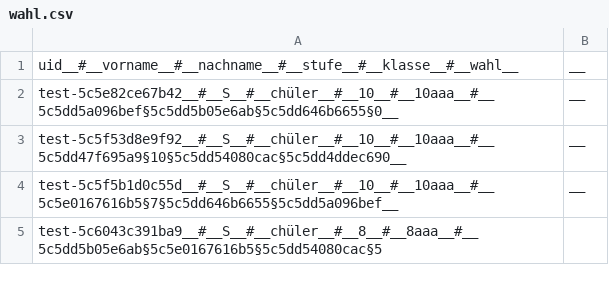
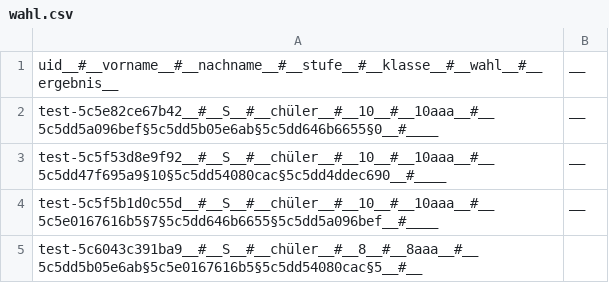
Before and after one commit to Yasamato/Zuteilungsalgorithmus, a CSV file: data/wahl.csv, drawn as a sheet.

```diff
--- a/data/wahl.csv
+++ b/data/wahl.csv
@@ -1,5 +1,5 @@
-uid__#__vorname__#__nachname__#__stufe__#__klasse__#__wahl__;__
-test-5c5e82ce67b42__#__S__#__chüler__#__10__#__10aaa__#__5c5dd5a096bef§5c5dd5b05e6ab§5c5dd646b6655§0__;__
-test-5c5f53d8e9f92__#__S__#__chüler__#__10__#__10aaa__#__5c5dd47f695a9§10§5c5dd54080cac§5c5dd4ddec690__;__
-test-5c5f5b1d0c55d__#__S__#__chüler__#__10__#__10aaa__#__5c5e0167616b5§7§5c5dd646b6655§5c5dd5a096bef__;__
-test-5c6043c391ba9__#__S__#__chüler__#__8__#__8aaa__#__5c5dd5b05e6ab§5c5e0167616b5§5c5dd54080cac§5
+uid__#__vorname__#__nachname__#__stufe__#__klasse__#__wahl__#__ergebnis__;__
+test-5c5e82ce67b42__#__S__#__chüler__#__10__#__10aaa__#__5c5dd5a096bef§5c5dd5b05e6ab§5c5dd646b6655§0__#____;__
+test-5c5f53d8e9f92__#__S__#__chüler__#__10__#__10aaa__#__5c5dd47f695a9§10§5c5dd54080cac§5c5dd4ddec690__#____;__
+test-5c5f5b1d0c55d__#__S__#__chüler__#__10__#__10aaa__#__5c5e0167616b5§7§5c5dd646b6655§5c5dd5a096bef__#____;__
+test-5c6043c391ba9__#__S__#__chüler__#__8__#__8aaa__#__5c5dd5b05e6ab§5c5e0167616b5§5c5dd54080cac§5__#__
```
Also changed, not shown: 9 other files.
